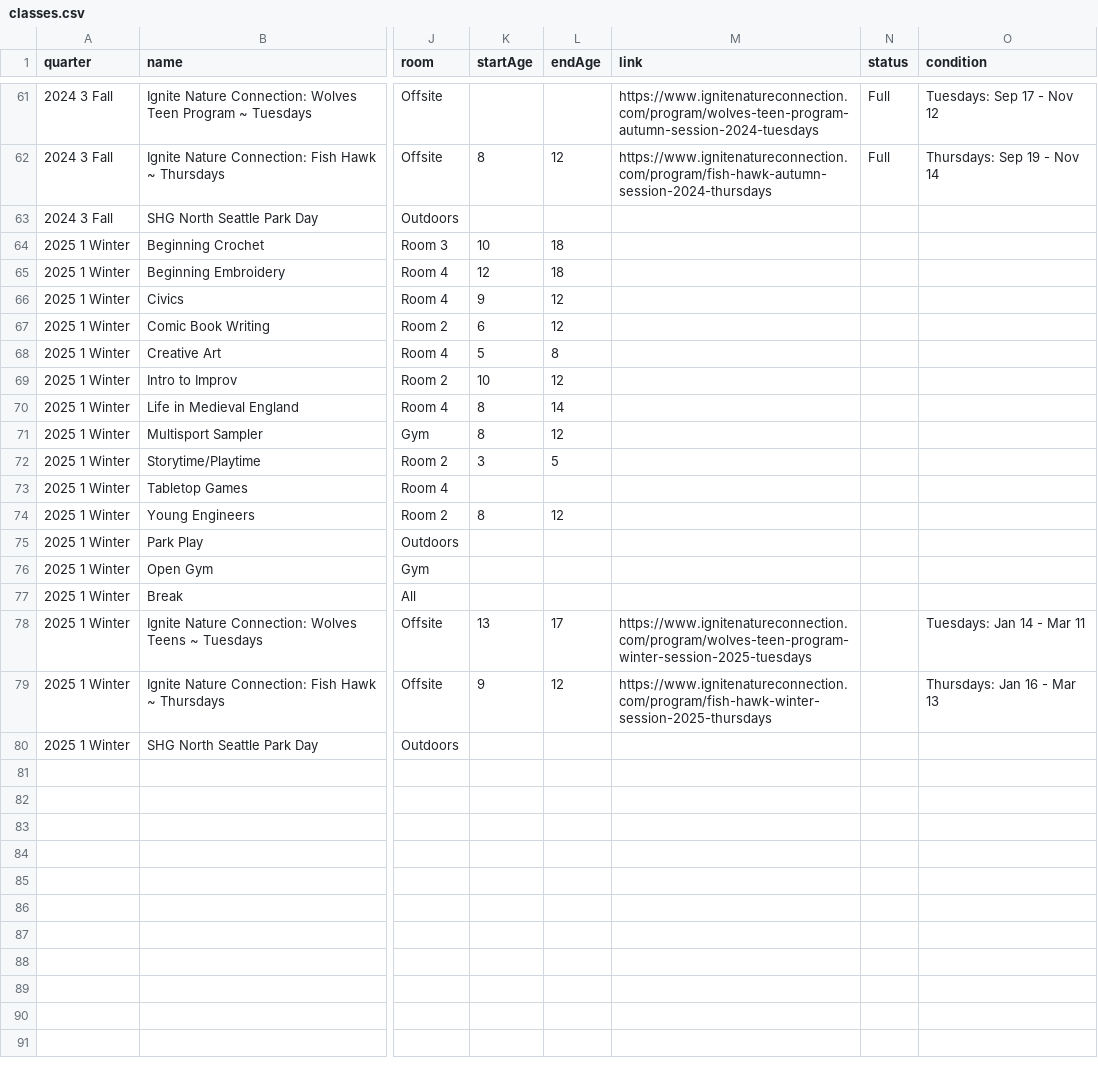
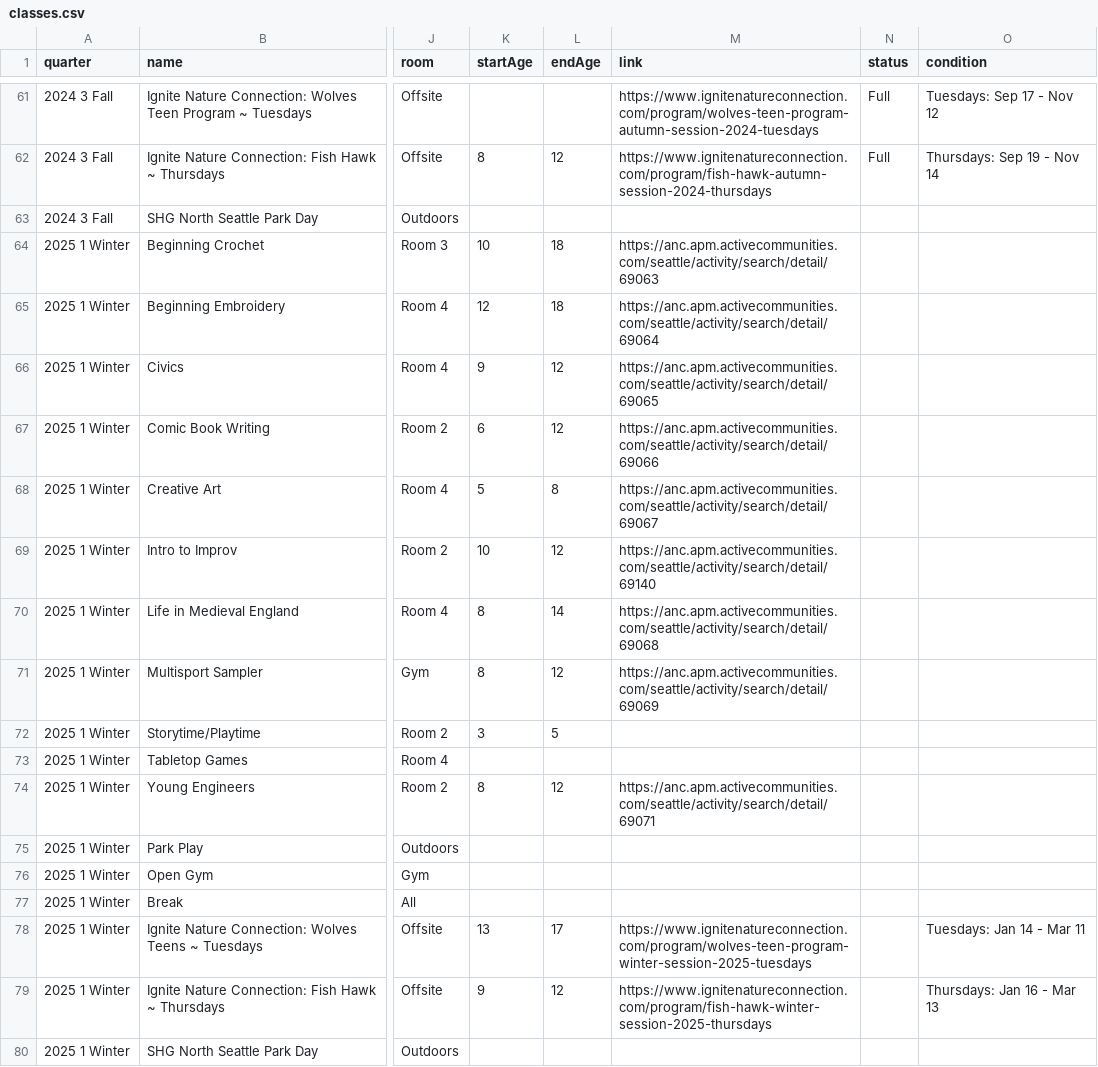
Before and after one commit to loyalheightshomeschool/loyalheightshomeschool, a CSV file: assets/data/classes.csv, drawn as a sheet; only a part is shown, gaps mark what is left out; the diff names each change by its address in the sheet, - before the commit and + after, or states it on an @@ line.

```diff
--- a/assets/data/classes.csv
+++ b/assets/data/classes.csv
-M64 (link): (empty)
+M64 (link): https://anc.apm.activecommunities.com/seattle/activity/search/detail/69063
-M65 (link): (empty)
+M65 (link): https://anc.apm.activecommunities.com/seattle/activity/search/detail/69064
-M66 (link): (empty)
+M66 (link): https://anc.apm.activecommunities.com/seattle/activity/search/detail/69065
-M67 (link): (empty)
+M67 (link): https://anc.apm.activecommunities.com/seattle/activity/search/detail/69066
-M68 (link): (empty)
+M68 (link): https://anc.apm.activecommunities.com/seattle/activity/search/detail/69067
-M69 (link): (empty)
+M69 (link): https://anc.apm.activecommunities.com/seattle/activity/search/detail/69140
-M70 (link): (empty)
+M70 (link): https://anc.apm.activecommunities.com/seattle/activity/search/detail/69068
-M71 (link): (empty)
+M71 (link): https://anc.apm.activecommunities.com/seattle/activity/search/detail/69069
-M74 (link): (empty)
+M74 (link): https://anc.apm.activecommunities.com/seattle/activity/search/detail/69071
```
Also changed, not shown: 2 other files.
